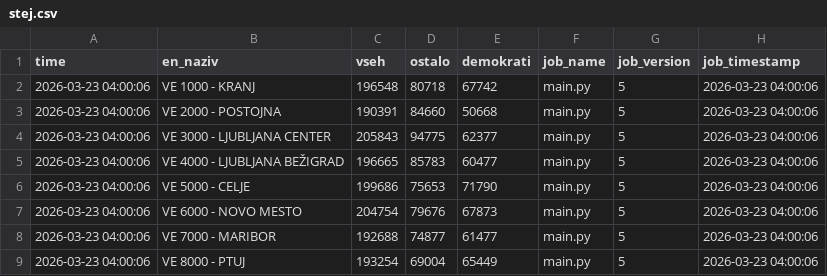
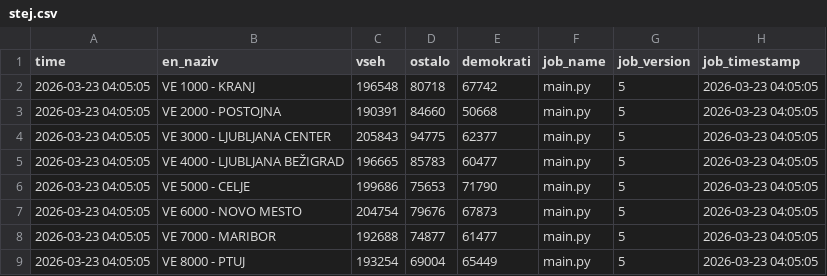
Before and after one commit to sajnor/web_elections_2026_DZ_public, a CSV file: gold/stej.csv, drawn as a sheet.

```diff
--- a/gold/stej.csv
+++ b/gold/stej.csv
@@ -1,9 +1,9 @@
 time,en_naziv,vseh,ostalo,demokrati,job_name,job_version,job_timestamp
-2026-03-23 04:00:06,VE 1000 - KRANJ,196548,80718,67742,main.py,5,2026-03-23 04:00:06
-2026-03-23 04:00:06,VE 2000 - POSTOJNA,190391,84660,50668,main.py,5,2026-03-23 04:00:06
-2026-03-23 04:00:06,VE 3000 - LJUBLJANA CENTER,205843,94775,62377,main.py,5,2026-03-23 04:00:06
-2026-03-23 04:00:06,VE 4000 - LJUBLJANA BEŽIGRAD,196665,85783,60477,main.py,5,2026-03-23 04:00:06
-2026-03-23 04:00:06,VE 5000 - CELJE,199686,75653,71790,main.py,5,2026-03-23 04:00:06
-2026-03-23 04:00:06,VE 6000 - NOVO MESTO,204754,79676,67873,main.py,5,2026-03-23 04:00:06
-2026-03-23 04:00:06,VE 7000 - MARIBOR,192688,74877,61477,main.py,5,2026-03-23 04:00:06
-2026-03-23 04:00:06,VE 8000 - PTUJ,193254,69004,65449,main.py,5,2026-03-23 04:00:06
+2026-03-23 04:05:05,VE 1000 - KRANJ,196548,80718,67742,main.py,5,2026-03-23 04:05:05
+2026-03-23 04:05:05,VE 2000 - POSTOJNA,190391,84660,50668,main.py,5,2026-03-23 04:05:05
+2026-03-23 04:05:05,VE 3000 - LJUBLJANA CENTER,205843,94775,62377,main.py,5,2026-03-23 04:05:05
+2026-03-23 04:05:05,VE 4000 - LJUBLJANA BEŽIGRAD,196665,85783,60477,main.py,5,2026-03-23 04:05:05
+2026-03-23 04:05:05,VE 5000 - CELJE,199686,75653,71790,main.py,5,2026-03-23 04:05:05
+2026-03-23 04:05:05,VE 6000 - NOVO MESTO,204754,79676,67873,main.py,5,2026-03-23 04:05:05
+2026-03-23 04:05:05,VE 7000 - MARIBOR,192688,74877,61477,main.py,5,2026-03-23 04:05:05
+2026-03-23 04:05:05,VE 8000 - PTUJ,193254,69004,65449,main.py,5,2026-03-23 04:05:05
```
Also changed, not shown: gold/rezultati.csv, 2 other files.
